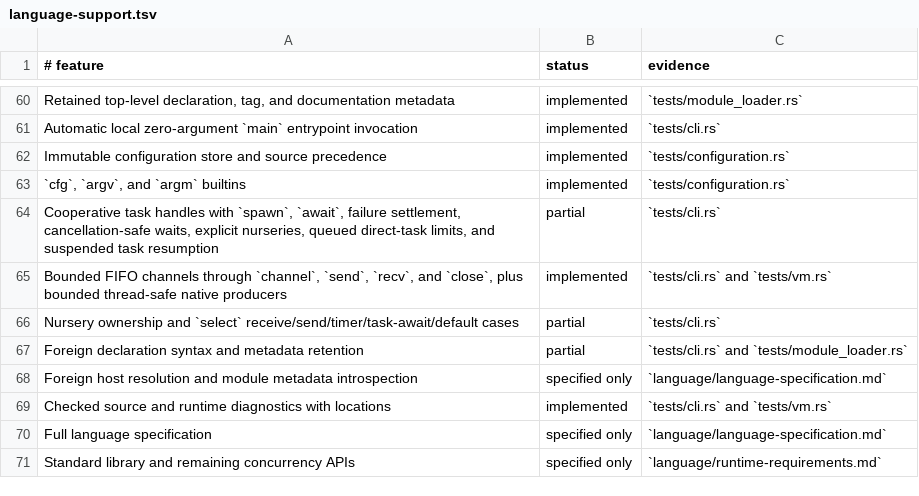
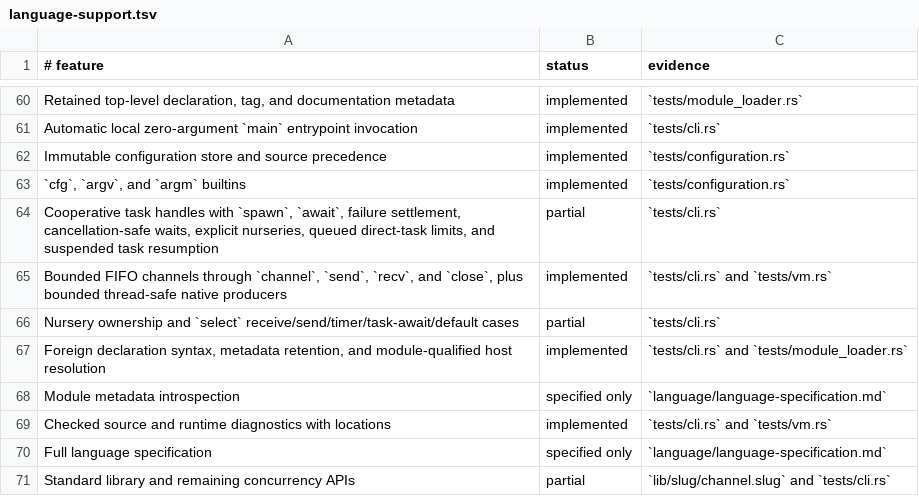
Before and after one commit to babyman/slug-rs, a TSV file: docs/language-support.tsv, drawn as a sheet; only a part is shown, gaps mark what is left out.

Commit message:
feat(runtime): add declared-foreign registry and `slug.channel`
Introduce a module-qualified declared-foreign registry to resolve `foreign` declarations against host-registered functions. Ensure runtime error handling for unavailable or incompatible bindings.

Add the initial `slug.channel` library, providing `chan` and `close` bindings. `slug.channel` wraps declared-foreign functions for sending, receiving, non-blocking actions, and timed waits. Update documentation, changelog, and tests for declared-foreign resolution and library usage.

```diff
--- a/docs/language-support.tsv
+++ b/docs/language-support.tsv
@@ -66,6 +66,6 @@ Bounded FIFO channels through `channel`, `send`, `recv`, and `close`, plus bound
 Nursery ownership and `select` receive/send/timer/task-await/default cases|partial|`tests/cli.rs`
-Foreign declaration syntax and metadata retention|partial|`tests/cli.rs` and `tests/module_loader.rs`
-Foreign host resolution and module metadata introspection|specified only|`language/language-specification.md`
+Foreign declaration syntax, metadata retention, and module-qualified host resolution|implemented|`tests/cli.rs` and `tests/module_loader.rs`
+Module metadata introspection|specified only|`language/language-specification.md`
 Checked source and runtime diagnostics with locations|implemented|`tests/cli.rs` and `tests/vm.rs`
 Full language specification|specified only|`language/language-specification.md`
-Standard library and remaining concurrency APIs|specified only|`language/runtime-requirements.md`
+Standard library and remaining concurrency APIs|partial|`lib/slug/channel.slug` and `tests/cli.rs`
```
Also changed, not shown: 17 other files.
